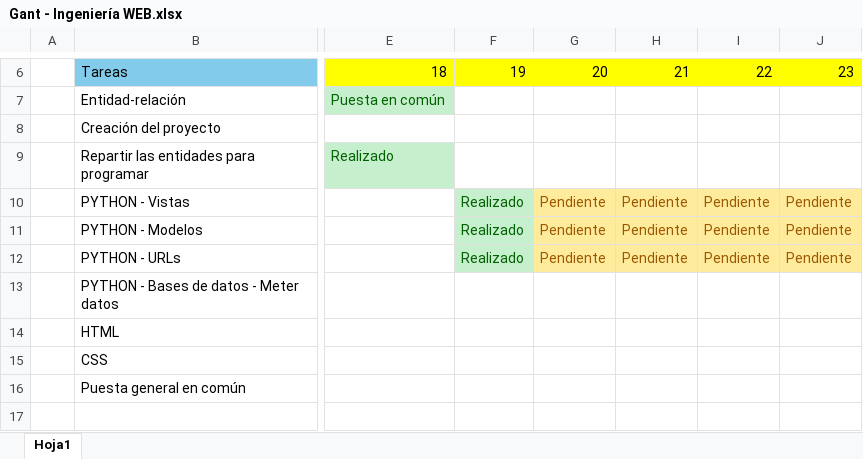
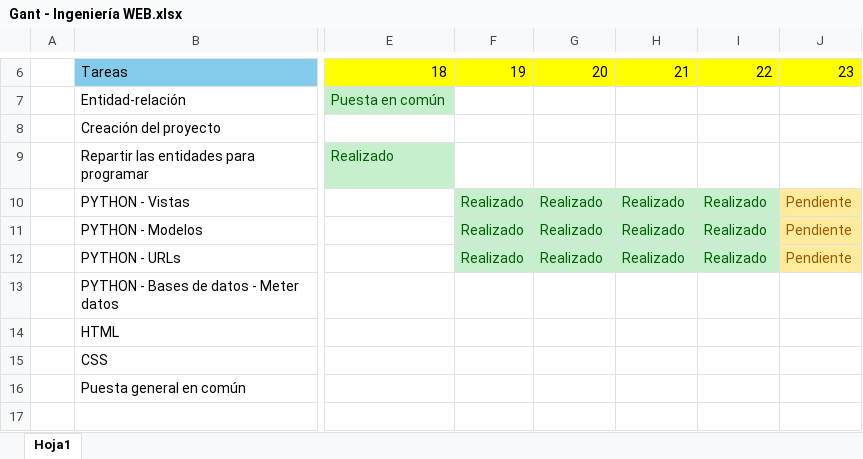
Before and after one commit to Elizondo99/Proyecto_deustoGes, an Excel workbook: Gant - Ingeniería WEB.xlsx, sheet Hoja1, drawn as a sheet; only a part is shown, gaps mark what is left out; values as stored, in another font and other column widths than the file's, no borders; charts and pictures not drawn; the diff names each change by its address in the sheet, - before the commit and + after, or states it on an @@ line.

```diff
--- a/Gant - Ingeniería WEB.xlsx (sheet Hoja1)
+++ b/Gant - Ingeniería WEB.xlsx (sheet Hoja1)
-G10:G12: Pendiente
+G10:G12: Realizado
@@ G10:I12 fill: #FFEB9C → #C6EFCE, text colour: #9C5700 → #006100 @@
-H10:H12: Pendiente
+H10:H12: Realizado
-I10:I12: Pendiente
+I10:I12: Realizado
```
Also changed, not shown: charts or pictures, 8 other files.
